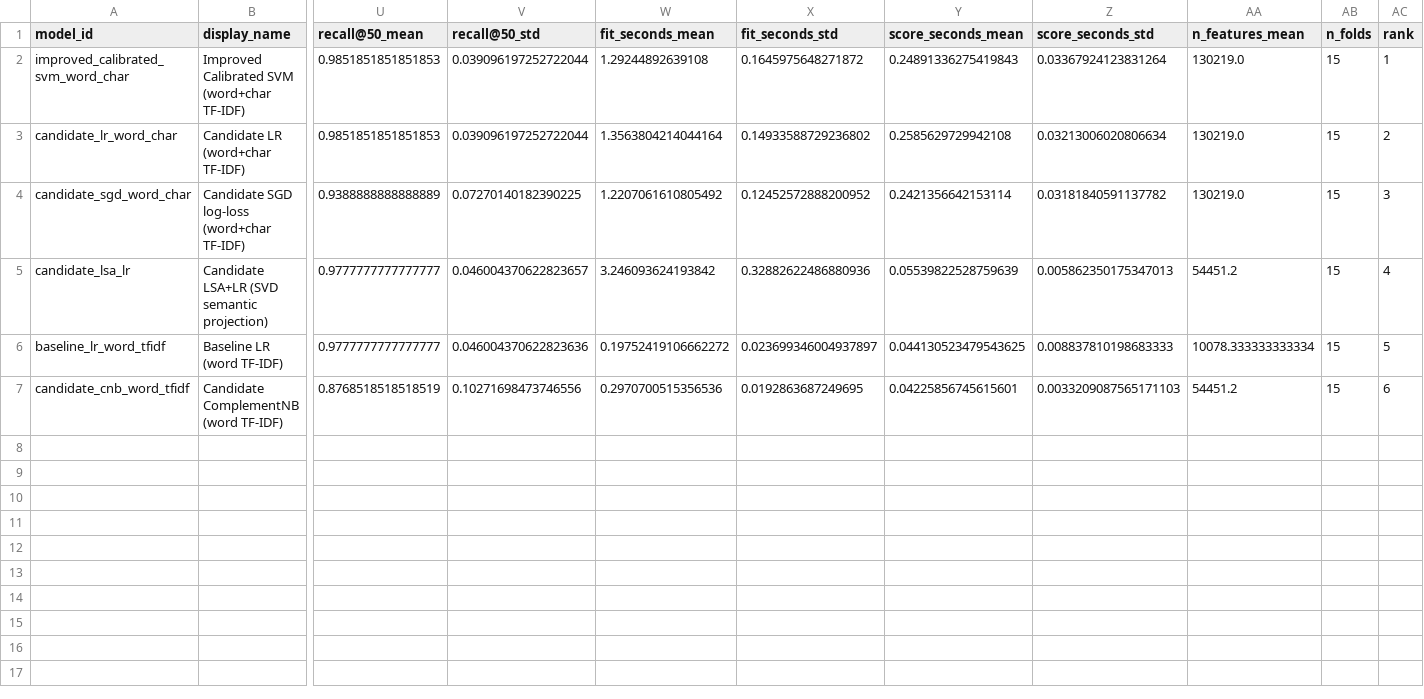
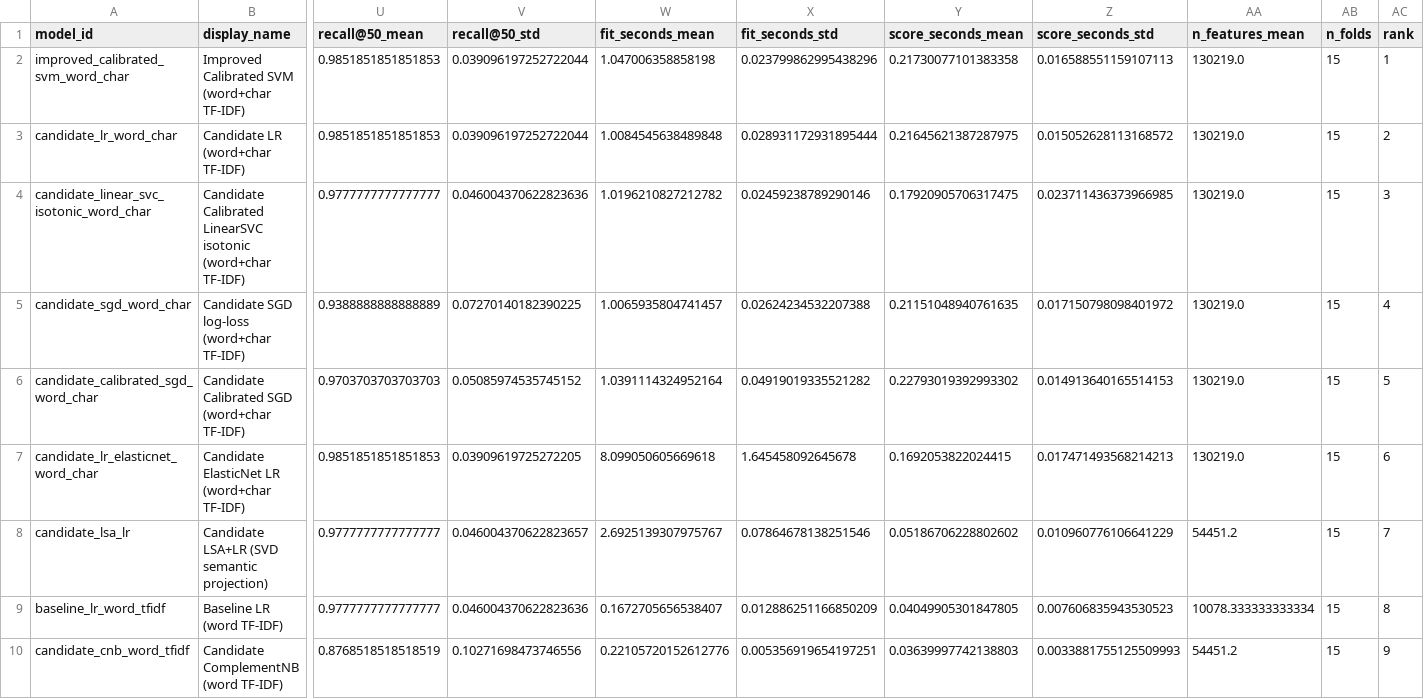
Before and after one commit to OJWatson/asys_comp, a CSV file: analysis/outputs/benchmarks/model_benchmark_summary.csv, drawn as a sheet; only a part is shown, gaps mark what is left out; addresses are those after the commit; rows hold the shown columns only; the diff names each change by its address in the sheet, - before the commit and + after, or states it on an @@ line.

Commit message:
Enable advanced NLP benchmark models and tighten Nemo diagnostics

```diff
--- a/analysis/outputs/benchmarks/model_benchmark_summary.csv
+++ b/analysis/outputs/benchmarks/model_benchmark_summary.csv
-W2 (fit_seconds_mean): 1.29244892639108
+W2 (fit_seconds_mean): 1.047006358858198
-X2 (fit_seconds_std): 0.1645975648271872
+X2 (fit_seconds_std): 0.023799862995438296
-Y2 (score_seconds_mean): 0.24891336275419843
+Y2 (score_seconds_mean): 0.21730077101383358
-Z2 (score_seconds_std): 0.03367924123831264
+Z2 (score_seconds_std): 0.016588551159107113
-W3 (fit_seconds_mean): 1.3563804214044164
+W3 (fit_seconds_mean): 1.0084545638489848
-X3 (fit_seconds_std): 0.14933588729236802
+X3 (fit_seconds_std): 0.028931172931895444
-Y3 (score_seconds_mean): 0.2585629729942108
+Y3 (score_seconds_mean): 0.21645621387287975
-Z3 (score_seconds_std): 0.03213006020806634
+Z3 (score_seconds_std): 0.015052628113168572
+row 4: candidate_linear_svc_isotonic_word_char | Candidate Calibrated LinearSVC isotonic (word+char TF-IDF) | 0.9777777777777777 | 0.046004370622823636 | 1.0196210827212782 | 0.02459238789290146 | 0.17920905706317475 | 0.023711436373966985 | 130219.0 | 15 | 3
-W5 (fit_seconds_mean): 1.2207061610805492
+W5 (fit_seconds_mean): 1.0065935804741457
-X5 (fit_seconds_std): 0.12452572888200952
+X5 (fit_seconds_std): 0.02624234532207388
-Y5 (score_seconds_mean): 0.2421356642153114
+Y5 (score_seconds_mean): 0.21151048940761635
-Z5 (score_seconds_std): 0.03181840591137782
+Z5 (score_seconds_std): 0.017150798098401972
-AC5 (rank): 3
+AC5 (rank): 4
+row 6: candidate_calibrated_sgd_word_char | Candidate Calibrated SGD (word+char TF-IDF) | 0.9703703703703703 | 0.05085974535745152 | 1.0391114324952164 | 0.04919019335521282 | 0.22793019392993302 | 0.014913640165514153 | 130219.0 | 15 | 5
+row 7: candidate_lr_elasticnet_word_char | Candidate ElasticNet LR (word+char TF-IDF) | 0.9851851851851853 | 0.03909619725272205 | 8.099050605669618 | 1.645458092645678 | 0.1692053822024415 | 0.017471493568214213 | 130219.0 | 15 | 6
-W8 (fit_seconds_mean): 3.246093624193842
+W8 (fit_seconds_mean): 2.6925139307975767
-X8 (fit_seconds_std): 0.32882622486880936
+X8 (fit_seconds_std): 0.07864678138251546
-Y8 (score_seconds_mean): 0.05539822528759639
+Y8 (score_seconds_mean): 0.05186706228802602
-Z8 (score_seconds_std): 0.005862350175347013
+Z8 (score_seconds_std): 0.010960776106641229
-AC8 (rank): 4
+AC8 (rank): 7
-W9 (fit_seconds_mean): 0.19752419106662272
+W9 (fit_seconds_mean): 0.1672705656538407
-X9 (fit_seconds_std): 0.023699346004937897
+X9 (fit_seconds_std): 0.012886251166850209
-Y9 (score_seconds_mean): 0.044130523479543625
+Y9 (score_seconds_mean): 0.04049905301847805
-Z9 (score_seconds_std): 0.008837810198683333
+Z9 (score_seconds_std): 0.007606835943530523
-AC9 (rank): 5
+AC9 (rank): 8
-W10 (fit_seconds_mean): 0.2970700515356536
+W10 (fit_seconds_mean): 0.22105720152612776
-X10 (fit_seconds_std): 0.0192863687249695
+X10 (fit_seconds_std): 0.005356919654197251
-Y10 (score_seconds_mean): 0.04225856745615601
+Y10 (score_seconds_mean): 0.03639997742138803
-Z10 (score_seconds_std): 0.0033209087565171103
+Z10 (score_seconds_std): 0.0033881755125509993
-AC10 (rank): 6
+AC10 (rank): 9
```
Also changed, not shown: 17 other files.
